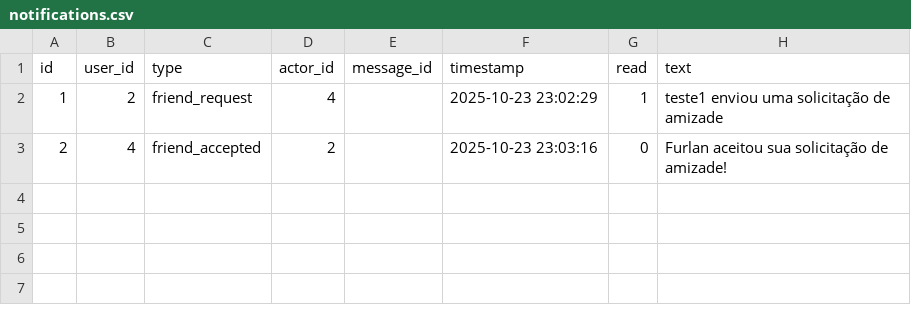
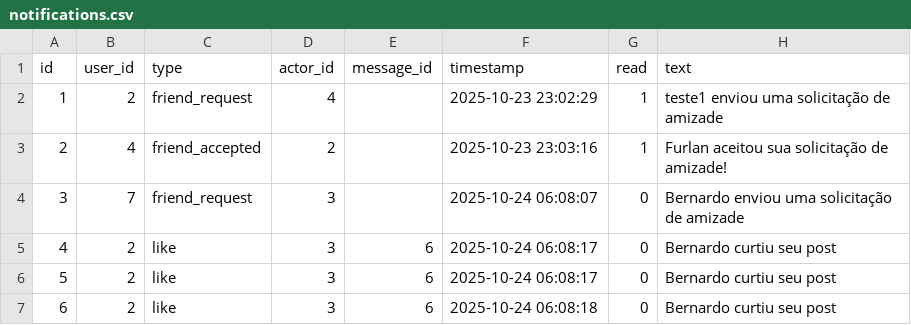
Before and after one commit to Bernardo-Policarpo/Fluker-definitivo-, a CSV file: src/data/notifications.csv, drawn as a sheet.

```diff
--- a/src/data/notifications.csv
+++ b/src/data/notifications.csv
@@ -2,2 +2,6 @@ id,user_id,type,actor_id,message_id,timestamp,read,text
 1,2,friend_request,4,,2025-10-23 23:02:29,1,teste1 enviou uma solicitação de amizade
-2,4,friend_accepted,2,,2025-10-23 23:03:16,0,Furlan aceitou sua solicitação de amizade!
+2,4,friend_accepted,2,,2025-10-23 23:03:16,1,Furlan aceitou sua solicitação de amizade!
+3,7,friend_request,3,,2025-10-24 06:08:07,0,Bernardo enviou uma solicitação de amizade
+4,2,like,3,6,2025-10-24 06:08:17,0,Bernardo curtiu seu post
+5,2,like,3,6,2025-10-24 06:08:17,0,Bernardo curtiu seu post
+6,2,like,3,6,2025-10-24 06:08:18,0,Bernardo curtiu seu post
```
Also changed, not shown: src/data/posts.csv, 3 other files.
